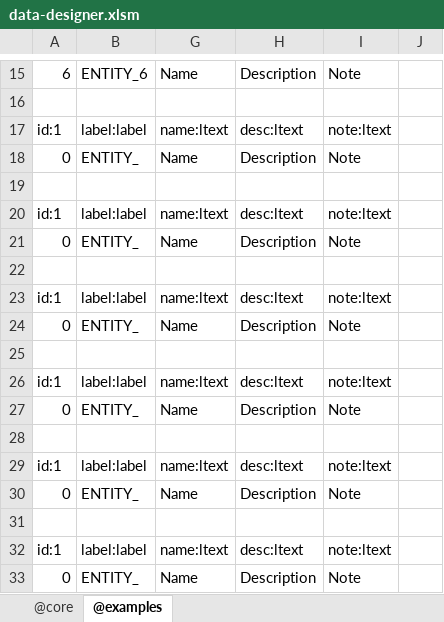
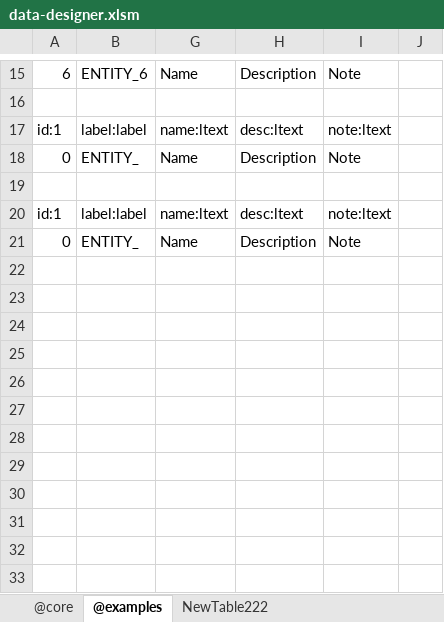
Before and after one commit to jacoby3210/cas-data-designer, an Excel workbook: dist/data-designer.xlsm, sheet @examples, drawn as a sheet; only a part is shown, gaps mark what is left out; values as stored, in another font and other column widths than the file's, no borders; table styles not drawn; the diff names each change by its address in the sheet, - before the commit and + after, or states it on an @@ line.

Commit message:
update: dist\data-designer.xmlm - Book Module - add support creating sheets.

```diff
--- a/dist/data-designer.xlsm (sheet @examples)
+++ b/dist/data-designer.xlsm (sheet @examples)
+sheet tab: NewTable222
-row 22: (empty)
-row 23: id:1 | label:label | name:ltext | desc:ltext | note:ltext
-row 24: 0 | ENTITY_ | Name | Description | Note
-row 25: (empty)
-row 26: id:1 | label:label | name:ltext | desc:ltext | note:ltext
-row 27: 0 | ENTITY_ | Name | Description | Note
-row 28: (empty)
-row 29: id:1 | label:label | name:ltext | desc:ltext | note:ltext
-row 30: 0 | ENTITY_ | Name | Description | Note
-row 31: (empty)
-row 32: id:1 | label:label | name:ltext | desc:ltext | note:ltext
-row 33: 0 | ENTITY_ | Name | Description | Note
```
Also changed, not shown: hidden cells.
